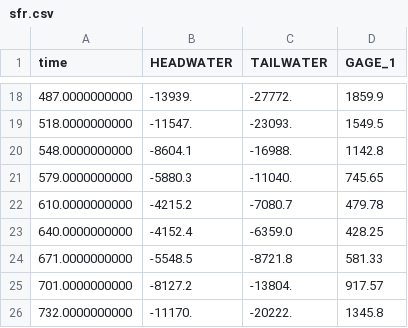
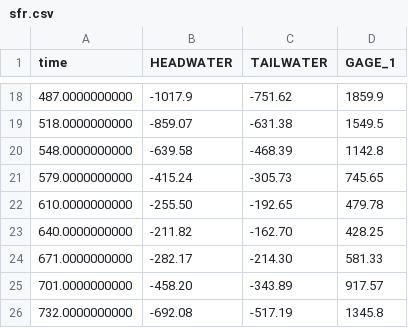
Before and after one commit to jtwhite79/mf6_pest_freyberg, a CSV file: template/sfr.csv, drawn as a sheet; only a part is shown, gaps mark what is left out; the diff covers the shown part only.

```diff
--- a/template/sfr.csv
+++ b/template/sfr.csv
@@ -18,9 +18,9 @@ time,HEADWATER,TAILWATER,GAGE_1
-487.0000000000,-13939.,-27772.,1859.9
-518.0000000000,-11547.,-23093.,1549.5
-548.0000000000,-8604.1,-16988.,1142.8
-579.0000000000,-5880.3,-11040.,745.65
-610.0000000000,-4215.2,-7080.7,479.78
-640.0000000000,-4152.4,-6359.0,428.25
-671.0000000000,-5548.5,-8721.8,581.33
-701.0000000000,-8127.2,-13804.,917.57
-732.0000000000,-11170.,-20222.,1345.8
+487.0000000000,-1017.9,-751.62,1859.9
+518.0000000000,-859.07,-631.38,1549.5
+548.0000000000,-639.58,-468.39,1142.8
+579.0000000000,-415.24,-305.73,745.65
+610.0000000000,-255.50,-192.65,479.78
+640.0000000000,-211.82,-162.70,428.25
+671.0000000000,-282.17,-214.30,581.33
+701.0000000000,-458.20,-343.89,917.57
+732.0000000000,-692.08,-517.19,1345.8
```
Also changed, not shown: 32 edited cells elsewhere in this file, template/freyberg6.obs.csv, template/freyberg6_run.obs.csv, 25 other files.
